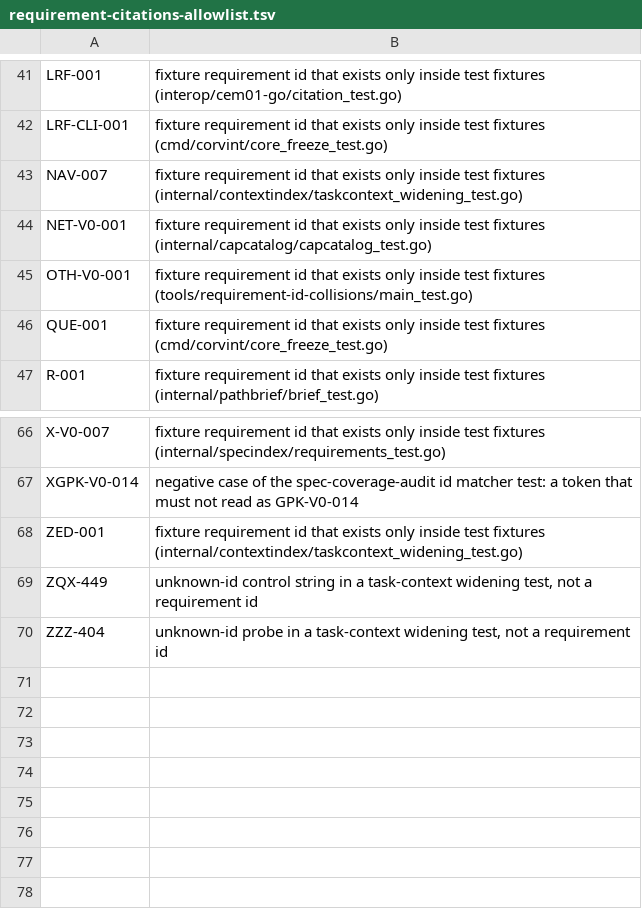
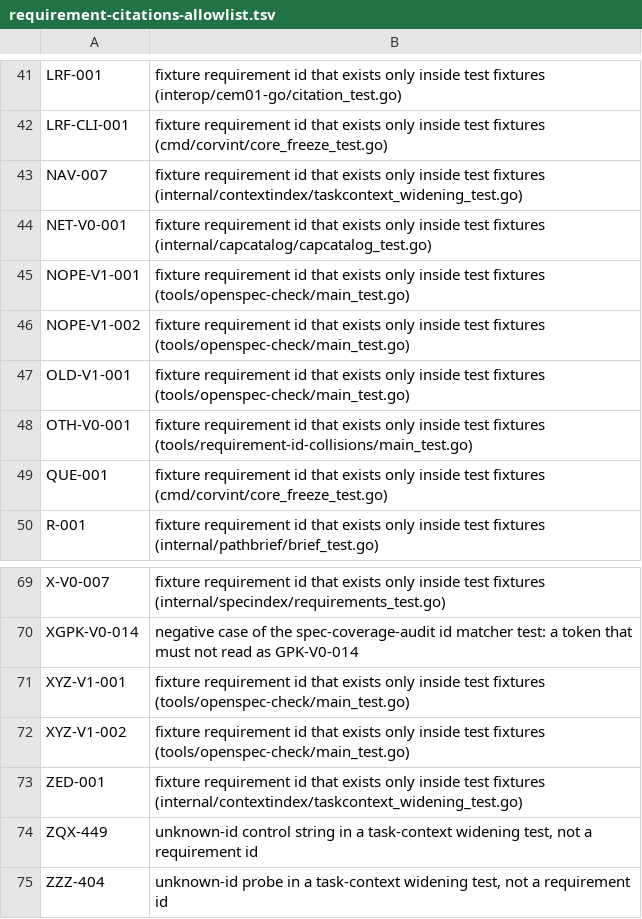
Before and after one commit to beamfall/corvint, a TSV file: script/requirement-citations-allowlist.tsv, drawn as a sheet; only a part is shown, gaps mark what is left out.

Commit message:
Keep openspec-check fixture ids out of the cited-requirement scan
requirement-definitions-check read the openspec-check test fixtures as
citations of undefined requirements. NOPE-V1-001, OLD-V1-001 and
XYZ-V1-001 exist only inside those fixtures, so they join the reviewed
allowlist. The namedIDs cases used the real proposed prefixes TKF-V1 and
GHA-V1; they now reserve the fixture prefixes XYZ-V1 and NOPE-V1, which
exercise the same range parsing, and XYZ-V1-002 and NOPE-V1-002 are
allowlisted with them. The hasHeading comment no longer quotes the
proposed TSC-V1-020 as its example heading.

Corvint-Ticket: V1-5399

```diff
--- a/script/requirement-citations-allowlist.tsv
+++ b/script/requirement-citations-allowlist.tsv
@@ -44,2 +44,5 @@ NAV-007	fixture requirement id that exists only inside test fixtures (internal/c
 NET-V0-001	fixture requirement id that exists only inside test fixtures (internal/capcatalog/capcatalog_test.go)
+NOPE-V1-001	fixture requirement id that exists only inside test fixtures (tools/openspec-check/main_test.go)
+NOPE-V1-002	fixture requirement id that exists only inside test fixtures (tools/openspec-check/main_test.go)
+OLD-V1-001	fixture requirement id that exists only inside test fixtures (tools/openspec-check/main_test.go)
 OTH-V0-001	fixture requirement id that exists only inside test fixtures (tools/requirement-id-collisions/main_test.go)
@@ -67,2 +70,4 @@ X-V0-007	fixture requirement id that exists only inside test fixtures (internal/
 XGPK-V0-014	negative case of the spec-coverage-audit id matcher test: a token that must not read as GPK-V0-014
+XYZ-V1-001	fixture requirement id that exists only inside test fixtures (tools/openspec-check/main_test.go)
+XYZ-V1-002	fixture requirement id that exists only inside test fixtures (tools/openspec-check/main_test.go)
 ZED-001	fixture requirement id that exists only inside test fixtures (internal/contextindex/taskcontext_widening_test.go)
```
Also changed, not shown: 2 other files.
